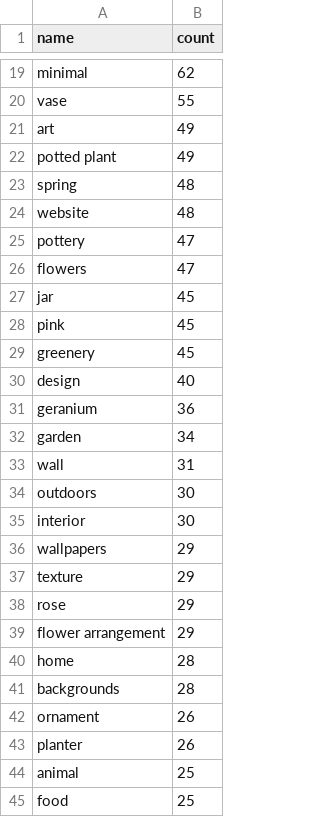
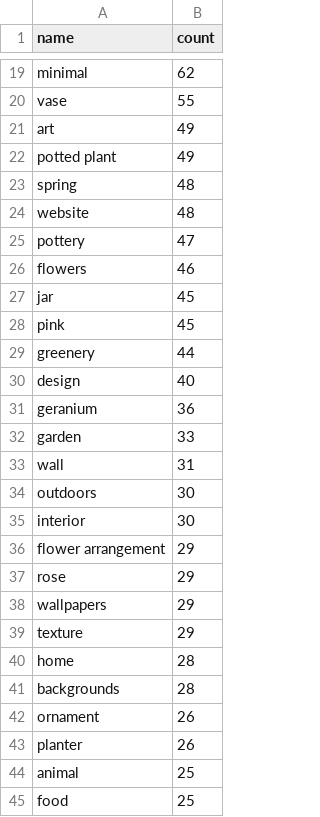
Before and after one commit to IonGolban/Herbal-Web-Manager, a CSV file: src/util/tag-stats.csv, drawn as a sheet; only a part is shown, gaps mark what is left out; the diff covers the shown part only.

```diff
--- a/src/util/tag-stats.csv
+++ b/src/util/tag-stats.csv
@@ -25,9 +25,9 @@ website,48
 pottery,47
-flowers,47
+flowers,46
 jar,45
 pink,45
-greenery,45
+greenery,44
 design,40
 geranium,36
-garden,34
+garden,33
 wall,31
@@ -35,6 +35,6 @@ outdoors,30
 interior,30
+flower arrangement,29
+rose,29
 wallpapers,29
 texture,29
-rose,29
-flower arrangement,29
 home,28
```
Also changed, not shown: 3 added rows, 3 removed rows, 23 moved rows and 12 edited cells elsewhere in this file, src/util/like-stats.csv, 13 other files.
